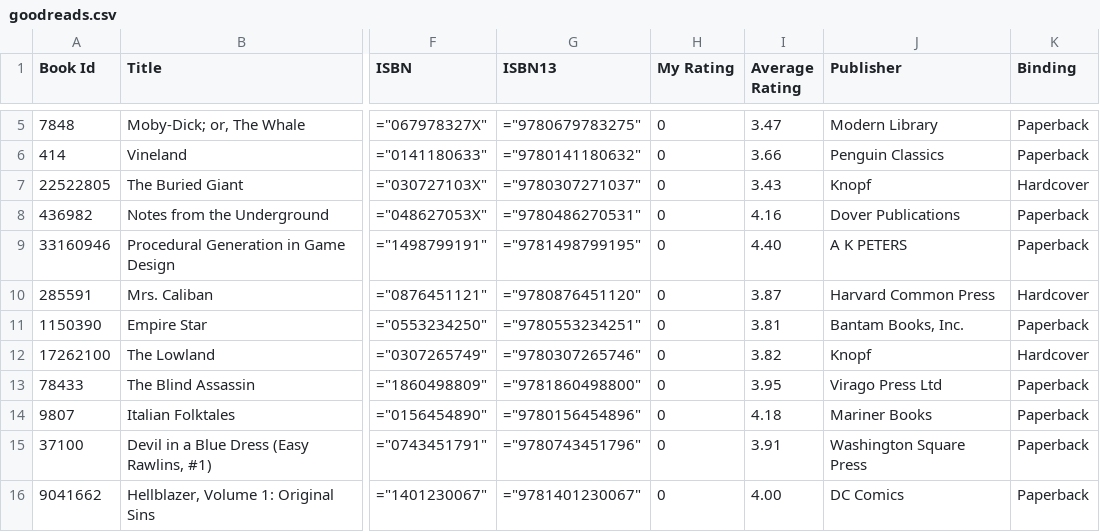
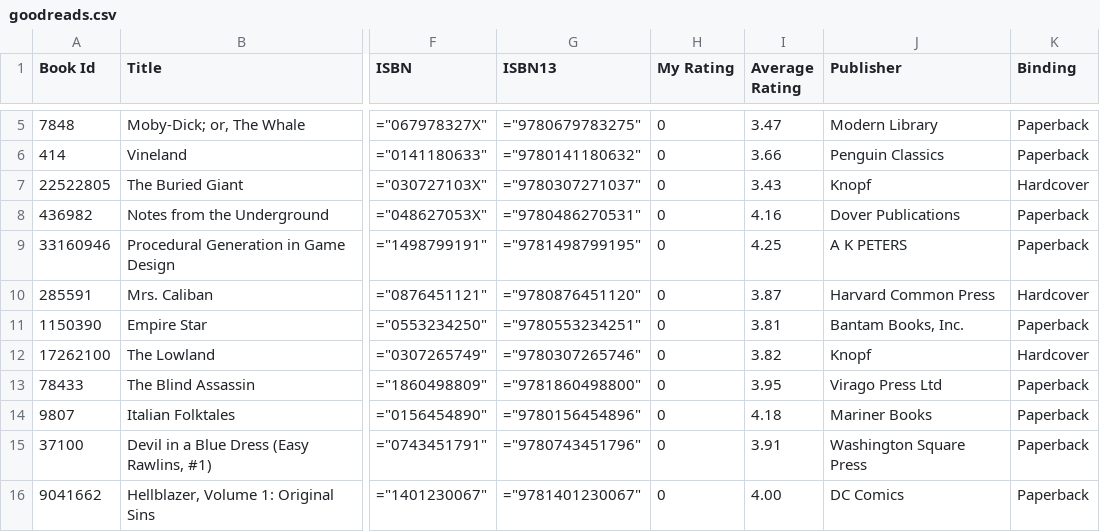
Before and after one commit to mouse-reeve/book-catalogue, a CSV file: goodreads.csv, drawn as a sheet; only a part is shown, gaps mark what is left out; the diff covers the shown part only; the diff names each change by its address in the sheet, - before the commit and + after, or states it on an @@ line.

Commit message:
Accurate read count

```diff
--- a/goodreads.csv
+++ b/goodreads.csv
-I9 (Average Rating): 4.40
+I9 (Average Rating): 4.25
```
Also changed, not shown: 1 added row, 1 removed row and 10 edited cells elsewhere in this file, 2 other files.
